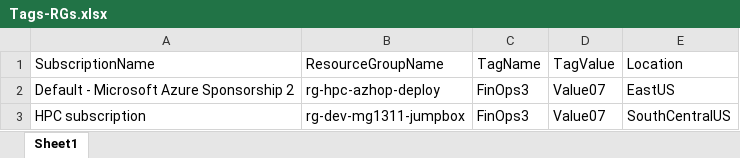
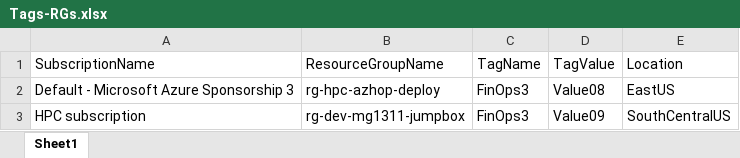
Before and after one commit to marcusgaspar/Azure, an Excel workbook: Scripts/Policies/Tags/Tags-RGs.xlsx, sheet Sheet1, drawn as a sheet; values as stored, in another font and other column widths than the file's, no borders; the diff names each change by its address in the sheet, - before the commit and + after, or states it on an @@ line.

```diff
--- a/Scripts/Policies/Tags/Tags-RGs.xlsx (sheet Sheet1)
+++ b/Scripts/Policies/Tags/Tags-RGs.xlsx (sheet Sheet1)
-A2 (SubscriptionName): Default - Microsoft Azure Sponsorship 2
+A2 (SubscriptionName): Default - Microsoft Azure Sponsorship 3
-D2 (TagValue): Value07
+D2 (TagValue): Value08
-D3 (TagValue): Value07
+D3 (TagValue): Value09
```
Also changed, not shown: 1 other file.
